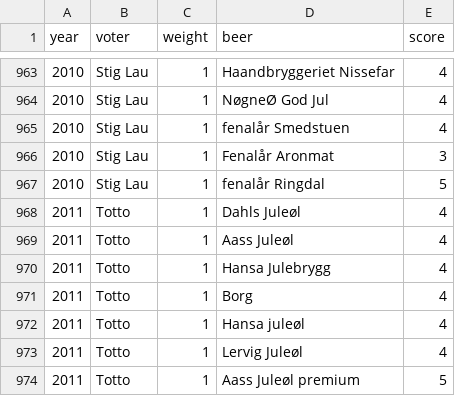
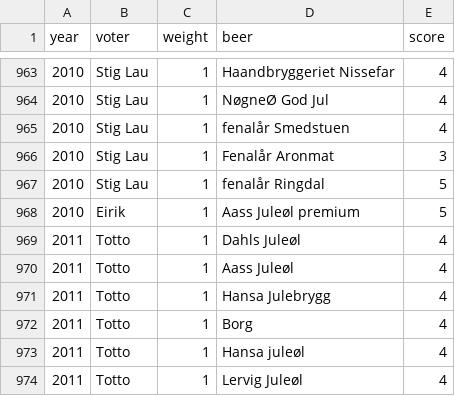
Before and after one commit to Cantara/julebrus, a CSV file: data/votes.csv, drawn as a sheet; only a part is shown, gaps mark what is left out; the shorter side is filled out with more unchanged rows.

```diff
--- a/data/votes.csv
+++ b/data/votes.csv
@@ -967,2 +967,3 @@ year,voter,weight,beer,score
 2010,Stig Lau,1,fenalår Ringdal,5
+2010,Eirik,1,Aass Juleøl premium,5
 2011,Totto,1,Dahls Juleøl,4
```
Also changed, not shown: backend/src/main/resources/history/2010.csv, backend/src/main/resources/history/raters.csv, 7 other files.
